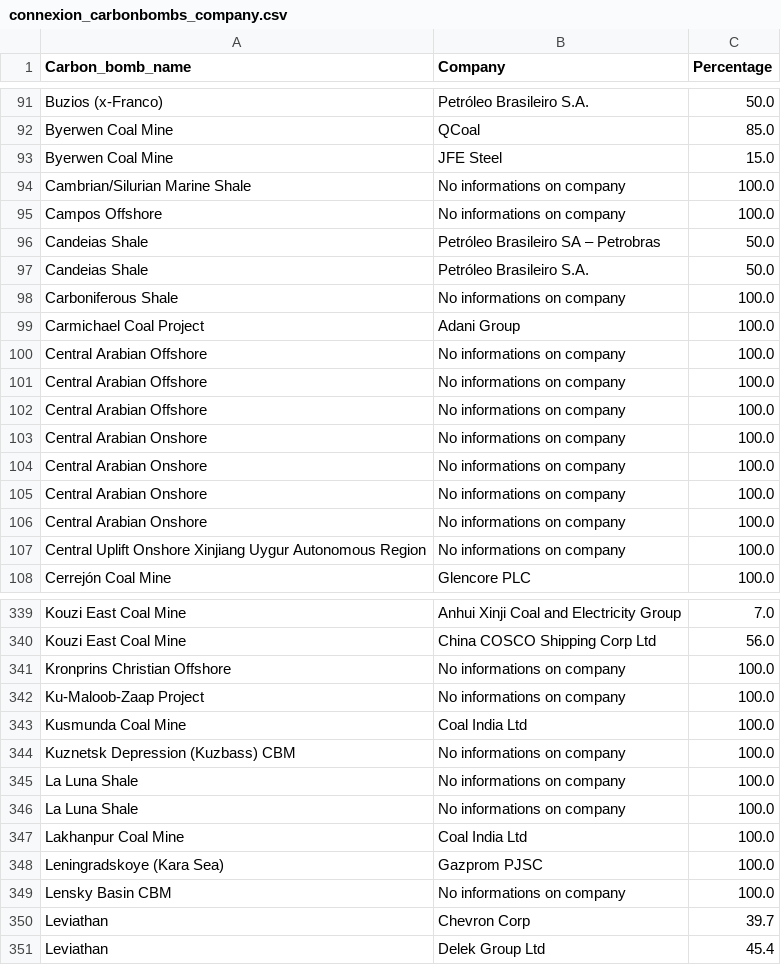
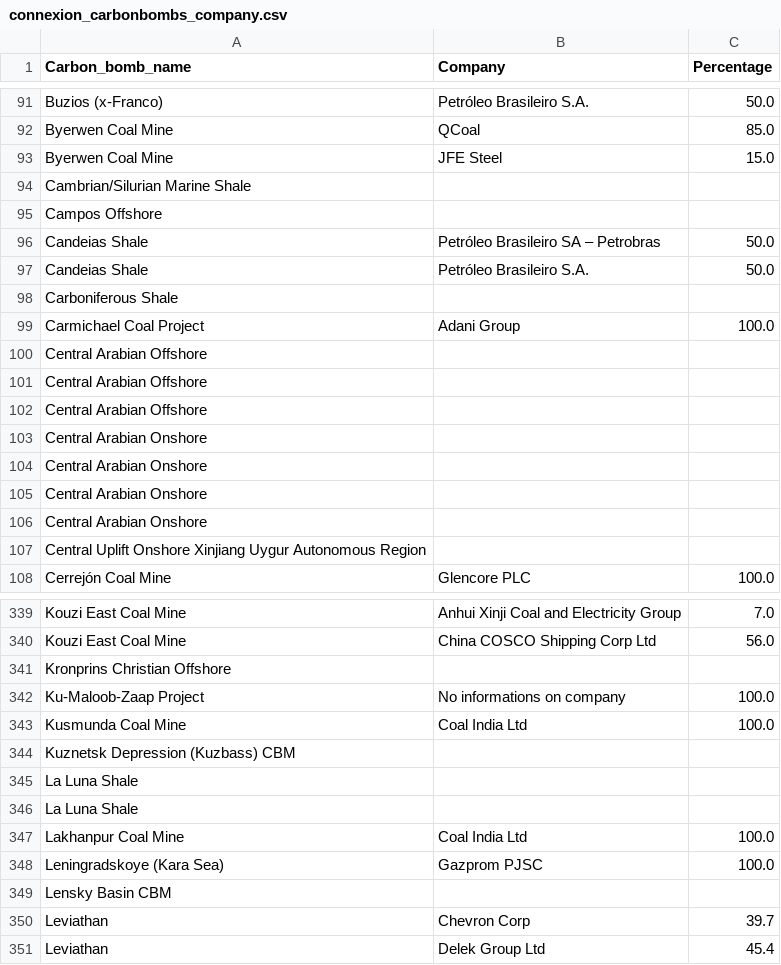
Before and after one commit to dataforgoodfr/CarbonBombs, a CSV file: data_cleaned/connexion_carbonbombs_company.csv, drawn as a sheet; only a part is shown, gaps mark what is left out; the diff covers the shown part only.

Commit message:
doc: Data updated on 03/05/2023

```diff
--- a/data_cleaned/connexion_carbonbombs_company.csv
+++ b/data_cleaned/connexion_carbonbombs_company.csv
@@ -93,16 +93,16 @@ Byerwen Coal Mine,QCoal,85.0
 Byerwen Coal Mine,JFE Steel,15.0
-Cambrian/Silurian Marine Shale,No informations on company,100.0
-Campos Offshore,No informations on company,100.0
+Cambrian/Silurian Marine Shale,,
+Campos Offshore,,
 Candeias Shale,Petróleo Brasileiro SA – Petrobras,50.0
 Candeias Shale,Petróleo Brasileiro S.A.,50.0
-Carboniferous Shale,No informations on company,100.0
+Carboniferous Shale,,
 Carmichael Coal Project,Adani Group,100.0
-Central Arabian Offshore,No informations on company,100.0
-Central Arabian Offshore,No informations on company,100.0
-Central Arabian Offshore,No informations on company,100.0
-Central Arabian Onshore,No informations on company,100.0
-Central Arabian Onshore,No informations on company,100.0
-Central Arabian Onshore,No informations on company,100.0
-Central Arabian Onshore,No informations on company,100.0
-Central Uplift Onshore Xinjiang Uygur Autonomous Region,No informations on company,100.0
+Central Arabian Offshore,,
+Central Arabian Offshore,,
+Central Arabian Offshore,,
+Central Arabian Onshore,,
+Central Arabian Onshore,,
+Central Arabian Onshore,,
+Central Arabian Onshore,,
+Central Uplift Onshore Xinjiang Uygur Autonomous Region,,
 Cerrejón Coal Mine,Glencore PLC,100.0
@@ -340,11 +340,11 @@ Kouzi East Coal Mine,Anhui Xinji Coal and Electricity Group,7.0
 Kouzi East Coal Mine,China COSCO Shipping Corp Ltd,56.0
-Kronprins Christian Offshore,No informations on company,100.0
+Kronprins Christian Offshore,,
 Ku-Maloob-Zaap Project,No informations on company,100.0
 Kusmunda Coal Mine,Coal India Ltd,100.0
-Kuznetsk Depression (Kuzbass) CBM,No informations on company,100.0
-La Luna Shale,No informations on company,100.0
-La Luna Shale,No informations on company,100.0
+Kuznetsk Depression (Kuzbass) CBM,,
+La Luna Shale,,
+La Luna Shale,,
 Lakhanpur Coal Mine,Coal India Ltd,100.0
 Leningradskoye (Kara Sea),Gazprom PJSC,100.0
-Lensky Basin CBM,No informations on company,100.0
+Lensky Basin CBM,,
 Leviathan,Chevron Corp,39.7
```
Also changed, not shown: 74 edited cells elsewhere in this file, data_cleaned/carbon_bombs_informations.csv.
